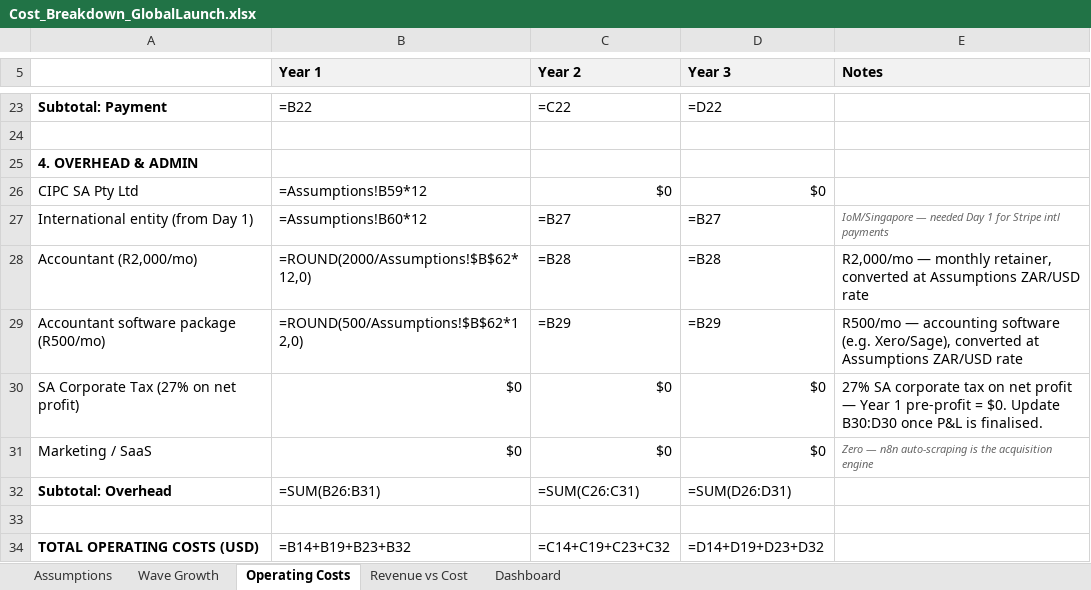
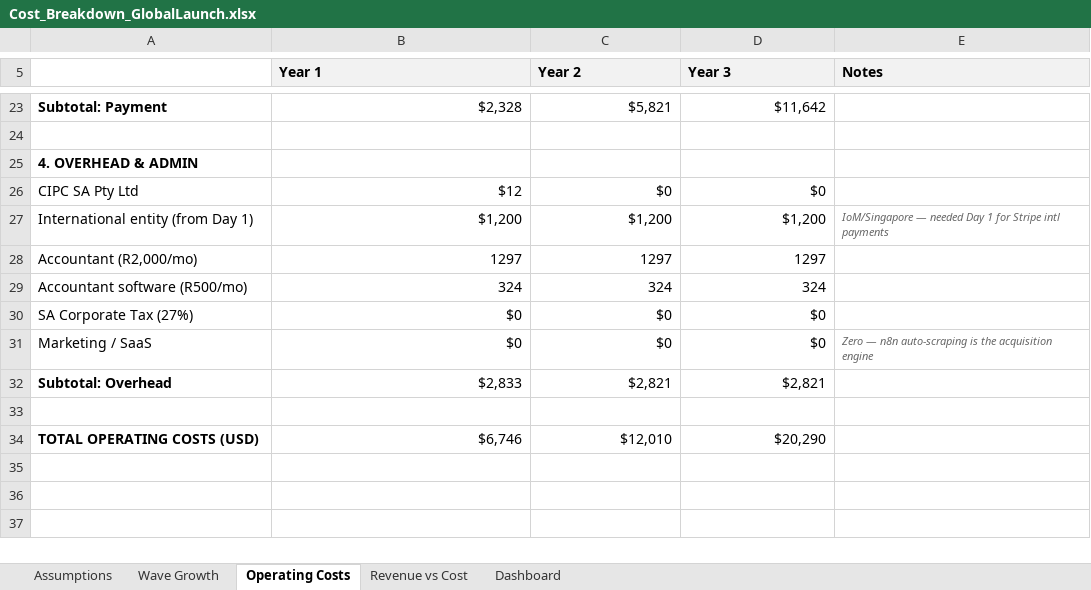
Before and after one commit to dmcontiki2/marketsquare, an Excel workbook: Cost_Breakdown_GlobalLaunch.xlsx, sheet Operating Costs, drawn as a sheet; only a part is shown, gaps mark what is left out; values as stored, in another font and other column widths than the file's, no borders; formulas without a stored value are shown as written; removed rows and columns are numbered as before the commit, all else as after; the diff covers the shown part only; the diff names each change by its address in the sheet, - before the commit and + after, or states it on an @@ line.

```diff
--- a/Cost_Breakdown_GlobalLaunch.xlsx (sheet Operating Costs)
+++ b/Cost_Breakdown_GlobalLaunch.xlsx (sheet Operating Costs)
-B23 (Year 1): =B22
+B23 (Year 1): $2,328
-C23 (Year 2): =C22
+C23 (Year 2): $5,821
-D23 (Year 3): =D22
+D23 (Year 3): $11,642
-B26 (Year 1): =Assumptions!B59*12
+B26 (Year 1): $12
-B27 (Year 1): =Assumptions!B60*12
+B27 (Year 1): $1,200
-C27 (Year 2): =B27
+C27 (Year 2): $1,200
-D27 (Year 3): =B27
+D27 (Year 3): $1,200
-B28 (Year 1): =ROUND(2000/Assumptions!$B$62*12,0)
+B28 (Year 1): 1297
-C28 (Year 2): =B28
+C28 (Year 2): 1297
-D28 (Year 3): =B28
+D28 (Year 3): 1297
-E28 (Notes): R2,000/mo — monthly retainer, converted at Assumptions ZAR/USD rate
+E28 (Notes): (empty)
-row 29: Accountant software package (R500/mo) | =ROUND(500/Assumptions!$B$62*12,0) | =B29 | =B29 | R500/mo — accounting software (e.g. Xero/Sage), converted at Assumptions ZAR/USD rate
+row 29: Accountant software (R500/mo) | 324 | 324 | 324
-A30: SA Corporate Tax (27% on net profit)
+A30: SA Corporate Tax (27%)
-E30 (Notes): 27% SA corporate tax on net profit — Year 1 pre-profit = $0. Update B30:D30 once P&L is finalised.
+E30 (Notes): (empty)
-B32 (Year 1): =SUM(B26:B31)
+B32 (Year 1): $2,833
-C32 (Year 2): =SUM(C26:C31)
+C32 (Year 2): $2,821
-D32 (Year 3): =SUM(D26:D31)
+D32 (Year 3): $2,821
-B34 (Year 1): =B14+B19+B23+B32
+B34 (Year 1): $6,746
-C34 (Year 2): =C14+C19+C23+C32
+C34 (Year 2): $12,010
-D34 (Year 3): =D14+D19+D23+D32
+D34 (Year 3): $20,290
```
Also changed, not shown: 30 edited cells elsewhere in this sheet, sheet Wave Growth, sheet Revenue vs Cost, sheet Dashboard, sheet Assumptions, 3 other files.
